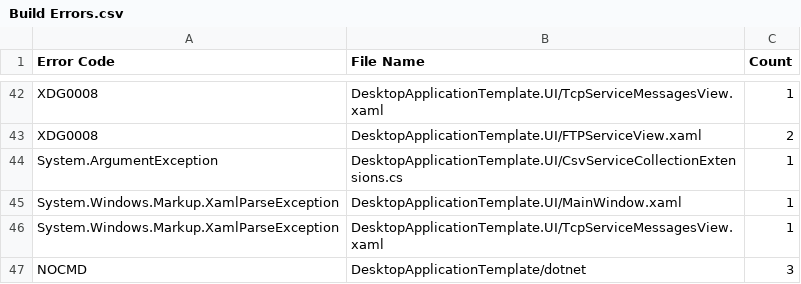
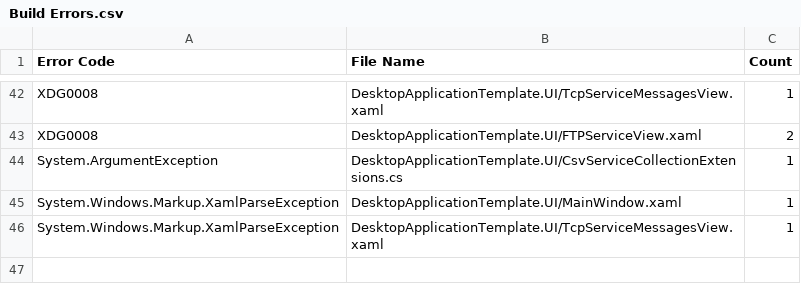
Before and after one commit to Armstrm6/DesktopApplicationTemplate, a CSV file: Error Log/Build Errors.csv, drawn as a sheet; only a part is shown, gaps mark what is left out.

```diff
--- a/Error Log/Build Errors.csv
+++ b/Error Log/Build Errors.csv
@@ -46,2 +46 @@ System.Windows.Markup.XamlParseException,DesktopApplicationTemplate.UI/MainWindo
 System.Windows.Markup.XamlParseException,DesktopApplicationTemplate.UI/TcpServiceMessagesView.xaml,1
-NOCMD,DesktopApplicationTemplate/dotnet,3
```
Also changed, not shown: Error Log/Code Errors.csv, Error Log/Detailed Errors.csv, 15 other files.
